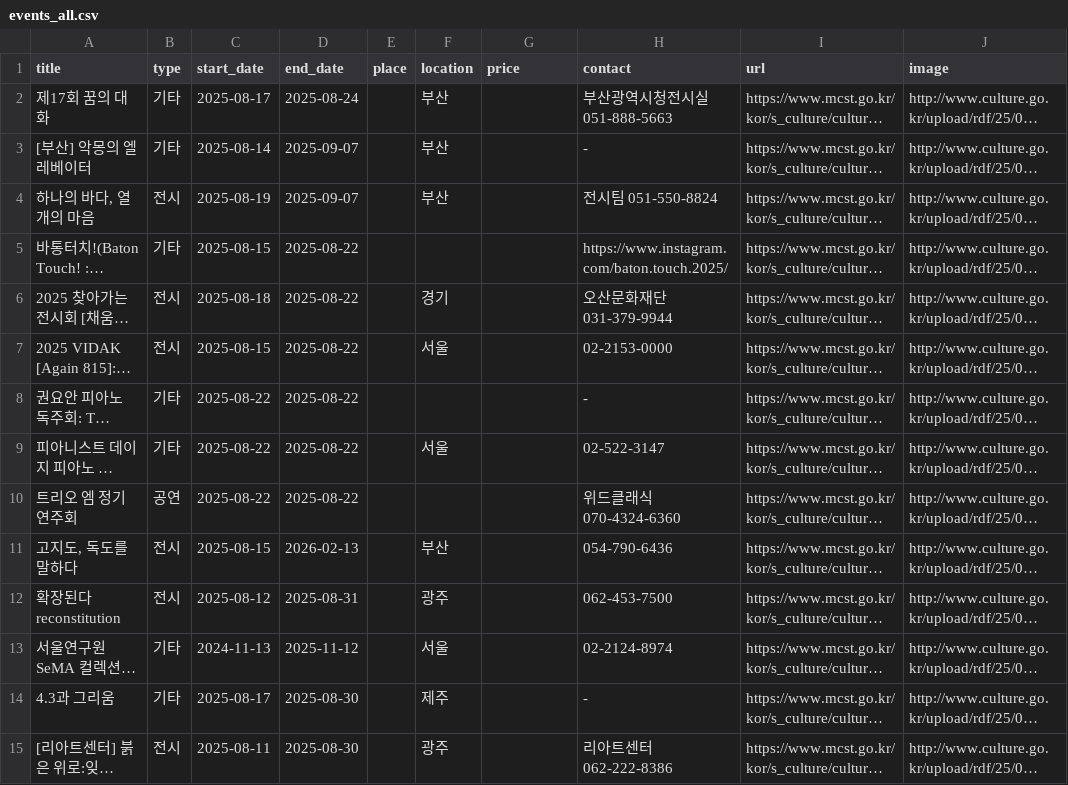
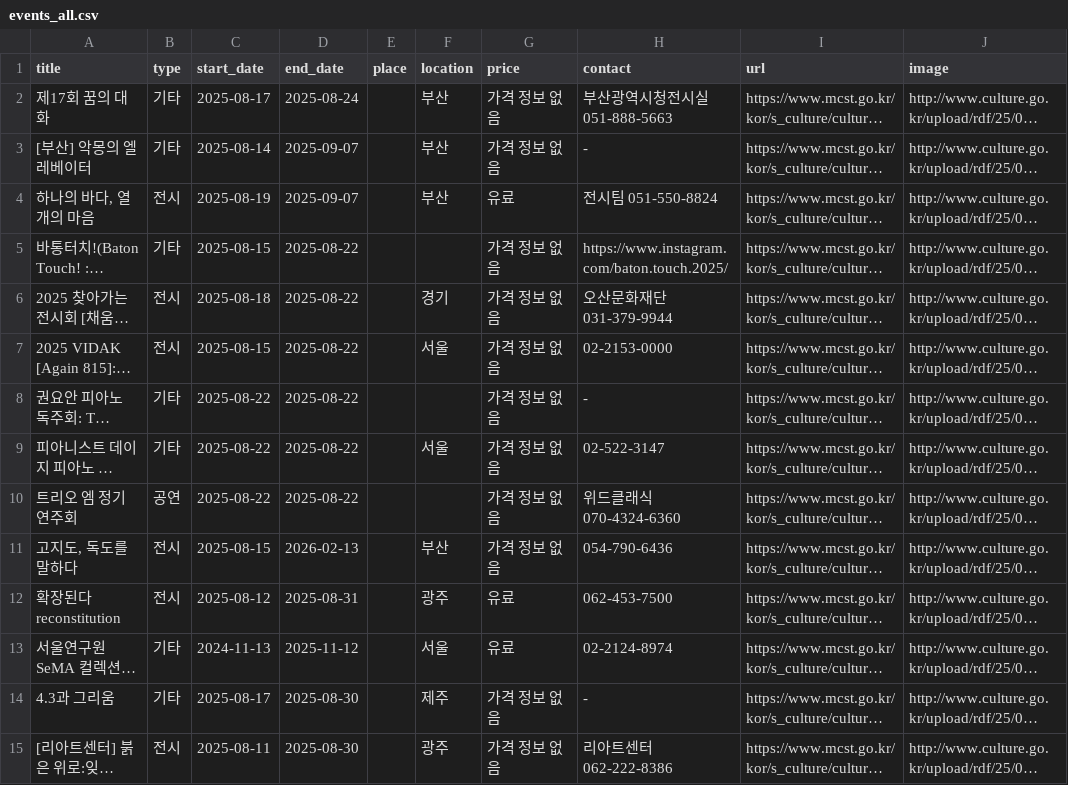
Before and after one commit to ChoeSuBin129/weather-date-mvp, a CSV file: data/events_all.csv, drawn as a sheet; only a part is shown; long unchanged cells end in …; the diff covers the shown part only; the diff names each change by its address in the sheet, - before the commit and + after, or states it on an @@ line.

Commit message:
feat: Update events data with improved price information

```diff
--- a/data/events_all.csv
+++ b/data/events_all.csv
-G2:G3 (price): (empty)
+G2:G3 (price): 가격 정보 없음
-G4 (price): (empty)
+G4 (price): 유료
-G5:G11 (price): (empty)
+G5:G11 (price): 가격 정보 없음
-G12:G13 (price): (empty)
+G12:G13 (price): 유료
-G14:G15 (price): (empty)
+G14:G15 (price): 가격 정보 없음
```
Also changed, not shown: 165 edited cells elsewhere in this file.
